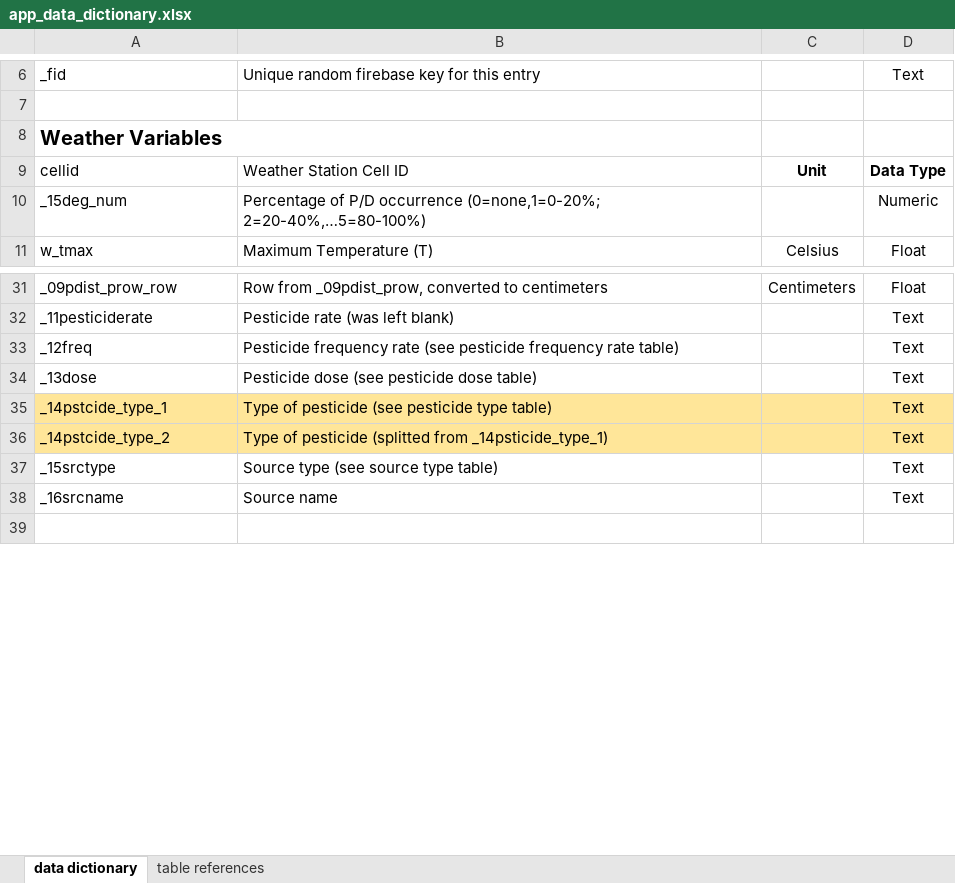
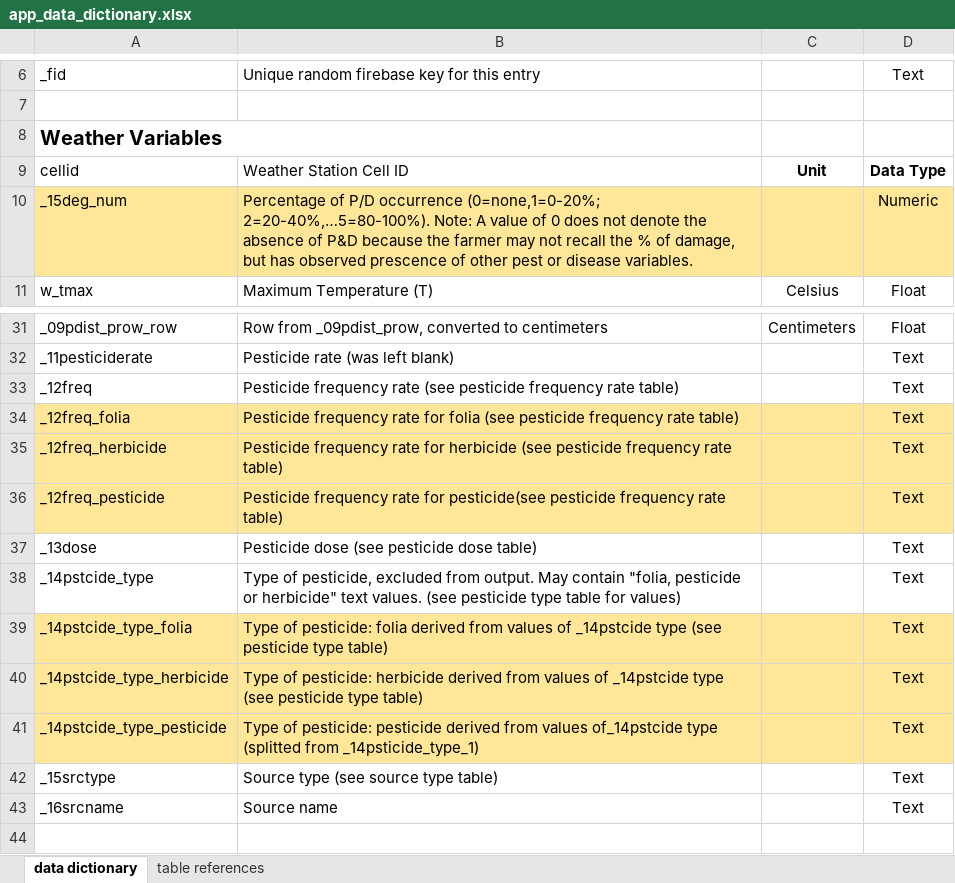
Before and after one commit to ciatph/dextraction, an Excel workbook: docs/app_data_dictionary.xlsx, sheet data dictionary, drawn as a sheet; only a part is shown, gaps mark what is left out; values as stored, in another font and other column widths than the file's, no borders; addresses are those after the commit; the diff names each change by its address in the sheet, - before the commit and + after, or states it on an @@ line.

Commit message:
Removed unused variables. Removed console.logs. Extracted unique _14pstcide values info ref_pesticide. Created new columns based on _14pstcide_type unique contents (pesticide, herbicide, folia), with values of 0 or 1. Removed non-numerical text in _12freq. Created new _12freq_* columns based on _14pstcide unique values, copied original _12freq value. Updated data dictionary.

```diff
--- a/docs/app_data_dictionary.xlsx (sheet data dictionary)
+++ b/docs/app_data_dictionary.xlsx (sheet data dictionary)
-A10:D10 fill: none
+A10:D10 fill: #FFE699
-B10: …occurrence (0=none,1=0-20%; 2=20-40%,…5=80-100%)
+B10: …occurrence (0=none,1=0-20%; 2=20-40%,…5=80-100%). Note: A value of 0 does not denote the absence of P&D because the farmer may not recall the % of damage, but has observed prescence of other pest or disease variables.
+row 34: _12freq_folia | Pesticide frequency rate for folia (see pesticide frequency rate table) |  | Text
+row 35: _12freq_herbicide | Pesticide frequency rate for herbicide (see pesticide frequency rate table) |  | Text
+row 36: _12freq_pesticide | Pesticide frequency rate for pesticide(see pesticide frequency rate table) |  | Text
-A38: _14pstcide_type_1
+A38: _14pstcide_type
-A38:D38 fill: #FFE699
+A38:D38 fill: none
-B38: Type of pesticide (see pesticide type table)
+B38: Type of pesticide, excluded from output. May contain "folia, pesticide or herbicide" text values. (see pesticide type table for values)
-A39: _14pstcide_type_2
+A39: _14pstcide_type_folia
-B39: Type of pesticide (splitted from _14psticide_type_1)
+B39: Type of pesticide: folia derived from values of _14pstcide type (see pesticide type table)
+row 40: _14pstcide_type_herbicide | Type of pesticide: herbicide derived from values of _14pstcide type (see pesticide type table) |  | Text
+row 41: _14pstcide_type_pesticide | Type of pesticide: pesticide derived from values of_14pstcide type (splitted from _14psticide_type_1) |  | Text
```
Also changed, not shown: 1 other file.
